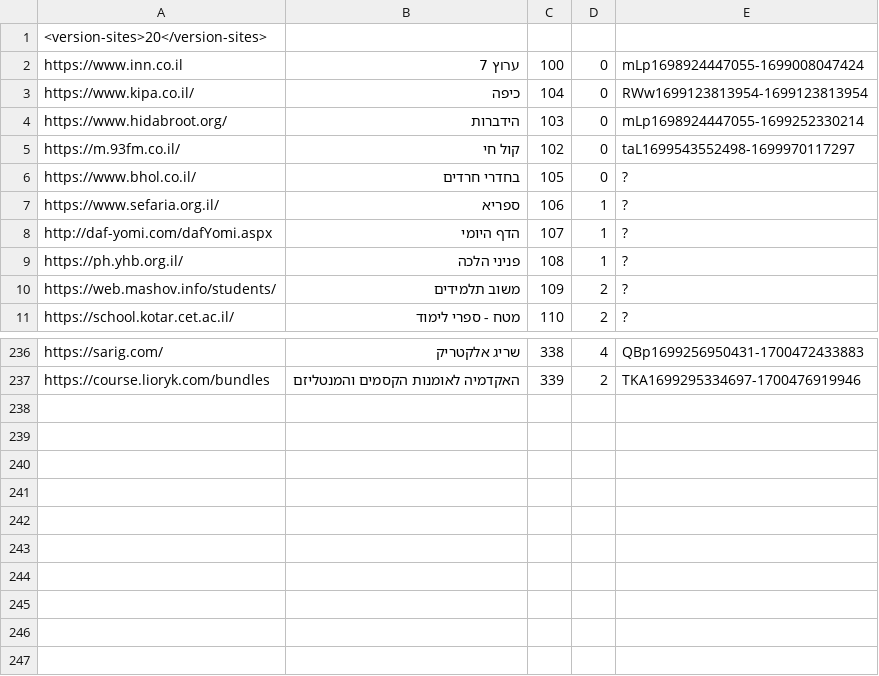
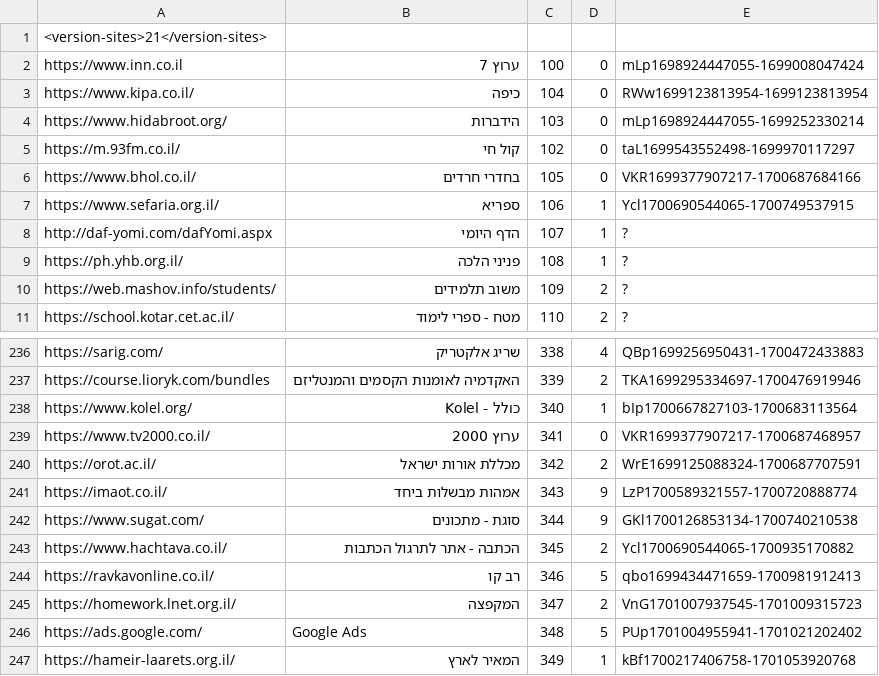
Before and after one commit to Zusman123/KosherWeb, a CSV file: sites.csv, drawn as a sheet; only a part is shown, gaps mark what is left out.

Commit message:
Update file

```diff
--- a/sites.csv
+++ b/sites.csv
@@ -1,2 +1,2 @@
-<version-sites>20</version-sites>,,,,
+<version-sites>21</version-sites>,,,,
 https://www.inn.co.il,ערוץ 7,100,0,mLp1698924447055-1699008047424
@@ -5,4 +5,4 @@ https://www.hidabroot.org/,הידברות,103,0,mLp1698924447055-1699252330214
 https://m.93fm.co.il/,קול חי,102,0,taL1699543552498-1699970117297
-https://www.bhol.co.il/,בחדרי חרדים,105,0,?
-https://www.sefaria.org.il/,ספריא,106,1,?
+https://www.bhol.co.il/,בחדרי חרדים,105,0,VKR1699377907217-1700687684166
+https://www.sefaria.org.il/,ספריא,106,1,Ycl1700690544065-1700749537915
 http://daf-yomi.com/dafYomi.aspx,הדף היומי,107,1,?
@@ -237 +237,11 @@ https://sarig.com/,שריג אלקטריק,338,4,QBp1699256950431-1700472433883
 https://course.lioryk.com/bundles,האקדמיה לאומנות הקסמים והמנטליזם,339,2,TKA1699295334697-1700476919946
+https://www.kolel.org/,כולל - Kolel,340,1,bIp1700667827103-1700683113564
+https://www.tv2000.co.il/,ערוץ 2000,341,0,VKR1699377907217-1700687468957
+https://orot.ac.il/,מכללת אורות ישראל,342,2,WrE1699125088324-1700687707591
+https://imaot.co.il/,אמהות מבשלות ביחד,343,9,LzP1700589321557-1700720888774
+https://www.sugat.com/,סוגת - מתכונים,344,9,GKl1700126853134-1700740210538
+https://www.hachtava.co.il/,הכתבה - אתר לתרגול הכתבות,345,2,Ycl1700690544065-1700935170882
+https://ravkavonline.co.il/,רב קו,346,5,qbo1699434471659-1700981912413
+https://homework.lnet.org.il/,המקפצה,347,2,VnG1701007937545-1701009315723
+https://ads.google.com/,Google Ads,348,5,PUp1701004955941-1701021202402
+https://hameir-laarets.org.il/,המאיר לארץ,349,1,kBf1700217406758-1701053920768
```
